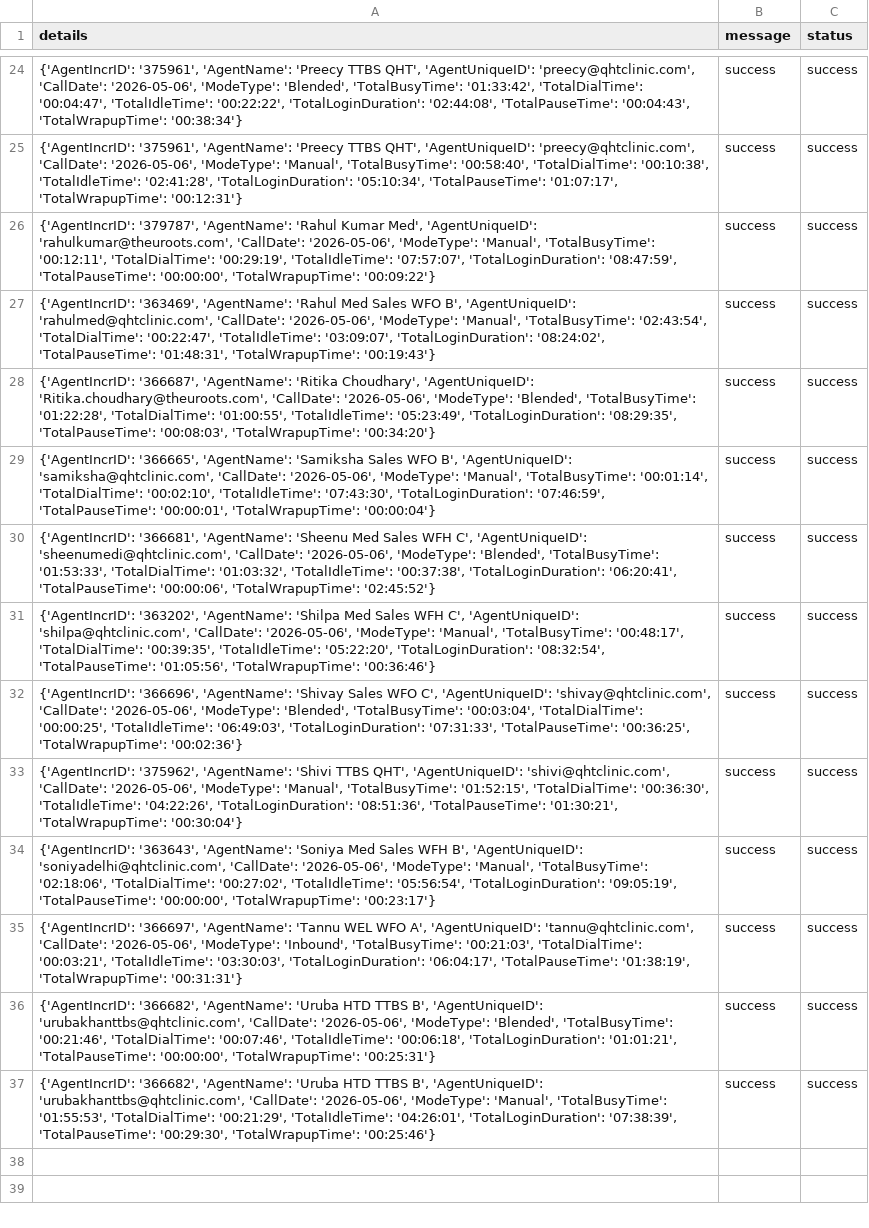
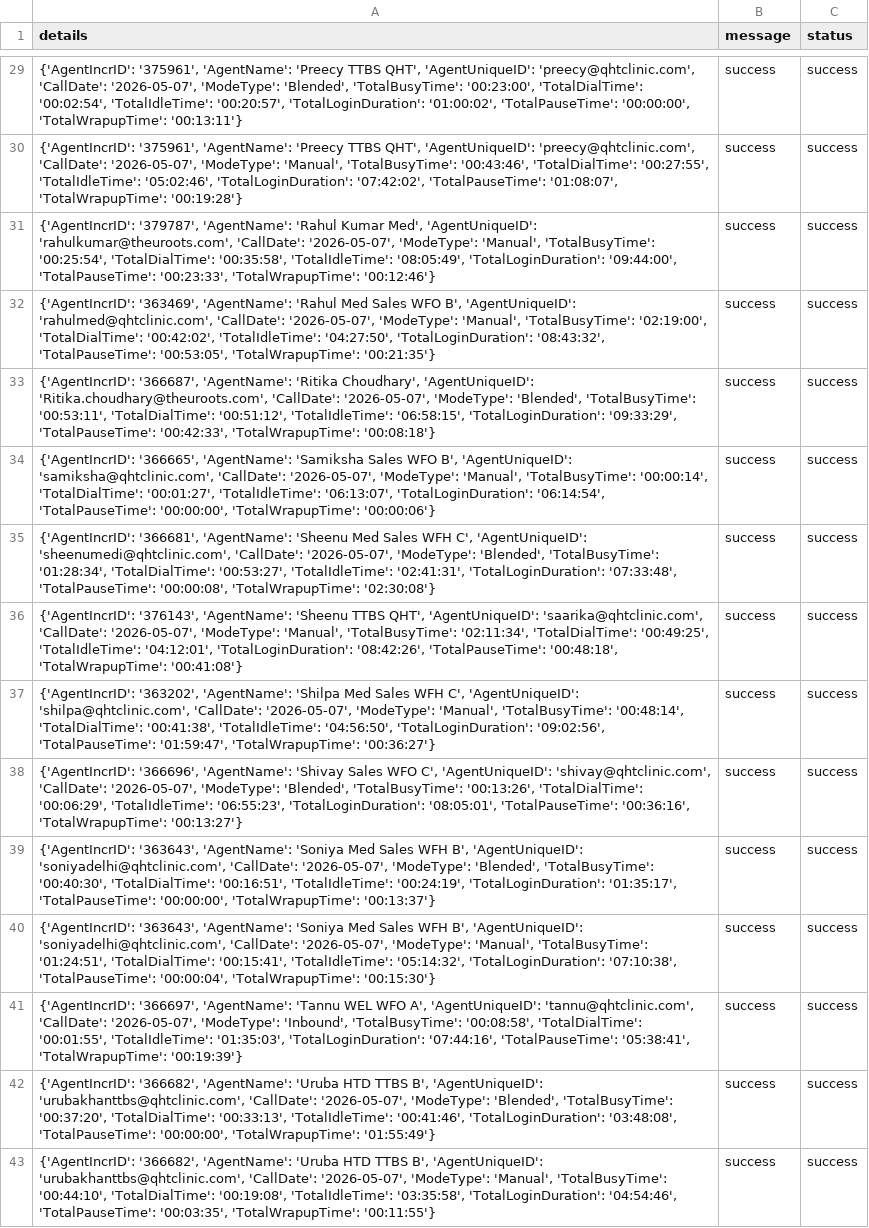
Before and after one commit to John-Cena-DEV/ozonetel_agents, a CSV file: report.csv, drawn as a sheet; only a part is shown, gaps mark what is left out; addresses are those after the commit; the diff covers the shown part only; the diff names each change by its address in the sheet, - before the commit and + after, or states it on an @@ line.

```diff
--- a/report.csv
+++ b/report.csv
-A29 (details): …'preecy@qhtclinic.com', 'CallDate': '2026-05-06', 'ModeType': 'Blended', 'TotalBusyTime': '01:33:42', 'TotalDialTime': '00:04:47', 'TotalIdleTime': '00:22:22', 'TotalLoginDuration': '02:44:08', 'TotalPauseTime': '00:04:43', 'TotalWrapupTime': '00:38:34'}
+A29 (details): …'preecy@qhtclinic.com', 'CallDate': '2026-05-07', 'ModeType': 'Blended', 'TotalBusyTime': '00:23:00', 'TotalDialTime': '00:02:54', 'TotalIdleTime': '00:20:57', 'TotalLoginDuration': '01:00:02', 'TotalPauseTime': '00:00:00', 'TotalWrapupTime': '00:13:11'}
-A30 (details): …'preecy@qhtclinic.com', 'CallDate': '2026-05-06', 'ModeType': 'Manual', 'TotalBusyTime': '00:58:40', 'TotalDialTime': '00:10:38', 'TotalIdleTime': '02:41:28', 'TotalLoginDuration': '05:10:34', 'TotalPauseTime': '01:07:17', 'TotalWrapupTime': '00:12:31'}
+A30 (details): …'preecy@qhtclinic.com', 'CallDate': '2026-05-07', 'ModeType': 'Manual', 'TotalBusyTime': '00:43:46', 'TotalDialTime': '00:27:55', 'TotalIdleTime': '05:02:46', 'TotalLoginDuration': '07:42:02', 'TotalPauseTime': '01:08:07', 'TotalWrapupTime': '00:19:28'}
-A31 (details): …'rahulkumar@theuroots.com', 'CallDate': '2026-05-06', 'ModeType': 'Manual', 'TotalBusyTime': '00:12:11', 'TotalDialTime': '00:29:19', 'TotalIdleTime': '07:57:07', 'TotalLoginDuration': '08:47:59', 'TotalPauseTime': '00:00:00', 'TotalWrapupTime': '00:09:22'}
+A31 (details): …'rahulkumar@theuroots.com', 'CallDate': '2026-05-07', 'ModeType': 'Manual', 'TotalBusyTime': '00:25:54', 'TotalDialTime': '00:35:58', 'TotalIdleTime': '08:05:49', 'TotalLoginDuration': '09:44:00', 'TotalPauseTime': '00:23:33', 'TotalWrapupTime': '00:12:46'}
-A32 (details): …'rahulmed@qhtclinic.com', 'CallDate': '2026-05-06', 'ModeType': 'Manual', 'TotalBusyTime': '02:43:54', 'TotalDialTime': '00:22:47', 'TotalIdleTime': '03:09:07', 'TotalLoginDuration': '08:24:02', 'TotalPauseTime': '01:48:31', 'TotalWrapupTime': '00:19:43'}
+A32 (details): …'rahulmed@qhtclinic.com', 'CallDate': '2026-05-07', 'ModeType': 'Manual', 'TotalBusyTime': '02:19:00', 'TotalDialTime': '00:42:02', 'TotalIdleTime': '04:27:50', 'TotalLoginDuration': '08:43:32', 'TotalPauseTime': '00:53:05', 'TotalWrapupTime': '00:21:35'}
-A33 (details): …'Ritika.choudhary@theuroots.com', 'CallDate': '2026-05-06', 'ModeType': 'Blended', 'TotalBusyTime': '01:22:28', 'TotalDialTime': '01:00:55', 'TotalIdleTime': '05:23:49', 'TotalLoginDuration': '08:29:35', 'TotalPauseTime': '00:08:03', 'TotalWrapupTime': '00:34:20'}
+A33 (details): …'Ritika.choudhary@theuroots.com', 'CallDate': '2026-05-07', 'ModeType': 'Blended', 'TotalBusyTime': '00:53:11', 'TotalDialTime': '00:51:12', 'TotalIdleTime': '06:58:15', 'TotalLoginDuration': '09:33:29', 'TotalPauseTime': '00:42:33', 'TotalWrapupTime': '00:08:18'}
-A34 (details): …'samiksha@qhtclinic.com', 'CallDate': '2026-05-06', 'ModeType': 'Manual', 'TotalBusyTime': '00:01:14', 'TotalDialTime': '00:02:10', 'TotalIdleTime': '07:43:30', 'TotalLoginDuration': '07:46:59', 'TotalPauseTime': '00:00:01', 'TotalWrapupTime': '00:00:04'}
+A34 (details): …'samiksha@qhtclinic.com', 'CallDate': '2026-05-07', 'ModeType': 'Manual', 'TotalBusyTime': '00:00:14', 'TotalDialTime': '00:01:27', 'TotalIdleTime': '06:13:07', 'TotalLoginDuration': '06:14:54', 'TotalPauseTime': '00:00:00', 'TotalWrapupTime': '00:00:06'}
-A35 (details): …'sheenumedi@qhtclinic.com', 'CallDate': '2026-05-06', 'ModeType': 'Blended', 'TotalBusyTime': '01:53:33', 'TotalDialTime': '01:03:32', 'TotalIdleTime': '00:37:38', 'TotalLoginDuration': '06:20:41', 'TotalPauseTime': '00:00:06', 'TotalWrapupTime': '02:45:52'}
+A35 (details): …'sheenumedi@qhtclinic.com', 'CallDate': '2026-05-07', 'ModeType': 'Blended', 'TotalBusyTime': '01:28:34', 'TotalDialTime': '00:53:27', 'TotalIdleTime': '02:41:31', 'TotalLoginDuration': '07:33:48', 'TotalPauseTime': '00:00:08', 'TotalWrapupTime': '02:30:08'}
+row 36: {'AgentIncrID': '376143', 'AgentName': 'Sheenu TTBS QHT', 'AgentUniqueID': 'saarika@qhtclinic.com', 'CallDate': '2026-05-07', 'ModeType': 'Manual', 'TotalBusyTime': '02:11:34', 'TotalDialTime': '00:49:25', 'TotalIdleTime': '04:12:01', 'TotalLoginDuration': '08:42:26', 'TotalPauseTime': '00:48:18', 'TotalWrapupTime': '00:41:08'} | success | success
-A37 (details): …'shilpa@qhtclinic.com', 'CallDate': '2026-05-06', 'ModeType': 'Manual', 'TotalBusyTime': '00:48:17', 'TotalDialTime': '00:39:35', 'TotalIdleTime': '05:22:20', 'TotalLoginDuration': '08:32:54', 'TotalPauseTime': '01:05:56', 'TotalWrapupTime': '00:36:46'}
+A37 (details): …'shilpa@qhtclinic.com', 'CallDate': '2026-05-07', 'ModeType': 'Manual', 'TotalBusyTime': '00:48:14', 'TotalDialTime': '00:41:38', 'TotalIdleTime': '04:56:50', 'TotalLoginDuration': '09:02:56', 'TotalPauseTime': '01:59:47', 'TotalWrapupTime': '00:36:27'}
-A38 (details): …'shivay@qhtclinic.com', 'CallDate': '2026-05-06', 'ModeType': 'Blended', 'TotalBusyTime': '00:03:04', 'TotalDialTime': '00:00:25', 'TotalIdleTime': '06:49:03', 'TotalLoginDuration': '07:31:33', 'TotalPauseTime': '00:36:25', 'TotalWrapupTime': '00:02:36'}
+A38 (details): …'shivay@qhtclinic.com', 'CallDate': '2026-05-07', 'ModeType': 'Blended', 'TotalBusyTime': '00:13:26', 'TotalDialTime': '00:06:29', 'TotalIdleTime': '06:55:23', 'TotalLoginDuration': '08:05:01', 'TotalPauseTime': '00:36:16', 'TotalWrapupTime': '00:13:27'}
-A39 (details): {'AgentIncrID': '375962', 'AgentName': 'Shivi TTBS QHT', 'AgentUniqueID': 'shivi@qhtclinic.com', 'CallDate': '2026-05-06', 'ModeType': 'Manual', 'TotalBusyTime': '01:52:15', 'TotalDialTime': '00:36:30', 'TotalIdleTime': '04:22:26', 'TotalLoginDuration': '08:51:36', 'TotalPauseTime': '01:30:21', 'TotalWrapupTime': '00:30:04'}
+A39 (details): {'AgentIncrID': '363643', 'AgentName': 'Soniya Med Sales WFH B', 'AgentUniqueID': 'soniyadelhi@qhtclinic.com', 'CallDate': '2026-05-07', 'ModeType': 'Blended', 'TotalBusyTime': '00:40:30', 'TotalDialTime': '00:16:51', 'TotalIdleTime': '00:24:19', 'TotalLoginDuration': '01:35:17', 'TotalPauseTime': '00:00:00', 'TotalWrapupTime': '00:13:37'}
-A40 (details): …'soniyadelhi@qhtclinic.com', 'CallDate': '2026-05-06', 'ModeType': 'Manual', 'TotalBusyTime': '02:18:06', 'TotalDialTime': '00:27:02', 'TotalIdleTime': '05:56:54', 'TotalLoginDuration': '09:05:19', 'TotalPauseTime': '00:00:00', 'TotalWrapupTime': '00:23:17'}
+A40 (details): …'soniyadelhi@qhtclinic.com', 'CallDate': '2026-05-07', 'ModeType': 'Manual', 'TotalBusyTime': '01:24:51', 'TotalDialTime': '00:15:41', 'TotalIdleTime': '05:14:32', 'TotalLoginDuration': '07:10:38', 'TotalPauseTime': '00:00:04', 'TotalWrapupTime': '00:15:30'}
-A41 (details): …'tannu@qhtclinic.com', 'CallDate': '2026-05-06', 'ModeType': 'Inbound', 'TotalBusyTime': '00:21:03', 'TotalDialTime': '00:03:21', 'TotalIdleTime': '03:30:03', 'TotalLoginDuration': '06:04:17', 'TotalPauseTime': '01:38:19', 'TotalWrapupTime': '00:31:31'}
+A41 (details): …'tannu@qhtclinic.com', 'CallDate': '2026-05-07', 'ModeType': 'Inbound', 'TotalBusyTime': '00:08:58', 'TotalDialTime': '00:01:55', 'TotalIdleTime': '01:35:03', 'TotalLoginDuration': '07:44:16', 'TotalPauseTime': '05:38:41', 'TotalWrapupTime': '00:19:39'}
-A42 (details): …'urubakhanttbs@qhtclinic.com', 'CallDate': '2026-05-06', 'ModeType': 'Blended', 'TotalBusyTime': '00:21:46', 'TotalDialTime': '00:07:46', 'TotalIdleTime': '00:06:18', 'TotalLoginDuration': '01:01:21', 'TotalPauseTime': '00:00:00', 'TotalWrapupTime': '00:25:31'}
+A42 (details): …'urubakhanttbs@qhtclinic.com', 'CallDate': '2026-05-07', 'ModeType': 'Blended', 'TotalBusyTime': '00:37:20', 'TotalDialTime': '00:33:13', 'TotalIdleTime': '00:41:46', 'TotalLoginDuration': '03:48:08', 'TotalPauseTime': '00:00:00', 'TotalWrapupTime': '01:55:49'}
-A43 (details): …'urubakhanttbs@qhtclinic.com', 'CallDate': '2026-05-06', 'ModeType': 'Manual', 'TotalBusyTime': '01:55:53', 'TotalDialTime': '00:21:29', 'TotalIdleTime': '04:26:01', 'TotalLoginDuration': '07:38:39', 'TotalPauseTime': '00:29:30', 'TotalWrapupTime': '00:25:46'}
+A43 (details): …'urubakhanttbs@qhtclinic.com', 'CallDate': '2026-05-07', 'ModeType': 'Manual', 'TotalBusyTime': '00:44:10', 'TotalDialTime': '00:19:08', 'TotalIdleTime': '03:35:58', 'TotalLoginDuration': '04:54:46', 'TotalPauseTime': '00:03:35', 'TotalWrapupTime': '00:11:55'}
```
Also changed, not shown: 5 added rows and 22 edited cells elsewhere in this file.
